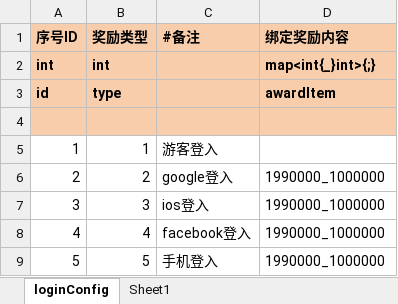
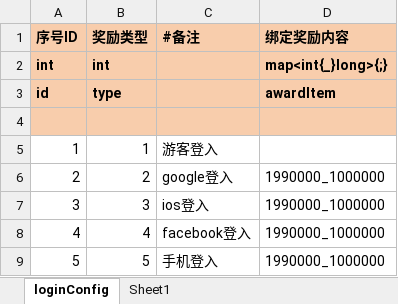
Before and after one commit to yanhailong/jjj_server, an Excel workbook: hall/resources/sample/loginConfig.xlsx, sheet loginConfig, drawn as a sheet; values as stored, in another font and other column widths than the file's, no borders; the diff names each change by its address in the sheet, - before the commit and + after, or states it on an @@ line.

```diff
--- a/hall/resources/sample/loginConfig.xlsx (sheet loginConfig)
+++ b/hall/resources/sample/loginConfig.xlsx (sheet loginConfig)
-D2 (绑定奖励内容): map<int{_}int>{;}
+D2 (绑定奖励内容): map<int{_}long>{;}
```
Also changed, not shown: 11 other files.
